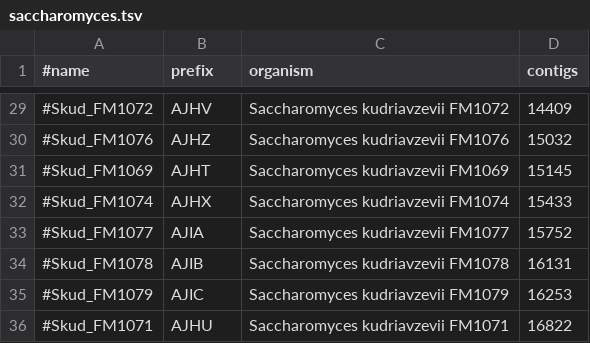
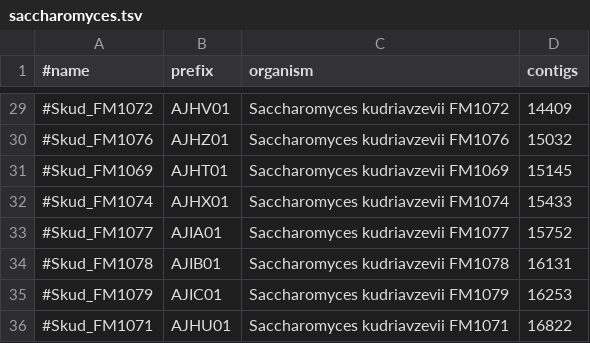
Before and after one commit to wang-q/withncbi, a TSV file: pop/saccharomyces.tsv, drawn as a sheet; only a part is shown, gaps mark what is left out; the diff covers the shown part only; the diff names each change by its address in the sheet, - before the commit and + after, or states it on an @@ line.

Commit message:
Fix prefix

```diff
--- a/pop/saccharomyces.tsv
+++ b/pop/saccharomyces.tsv
-B29 (prefix): AJHV
+B29 (prefix): AJHV01
-B30 (prefix): AJHZ
+B30 (prefix): AJHZ01
-B31 (prefix): AJHT
+B31 (prefix): AJHT01
-B32 (prefix): AJHX
+B32 (prefix): AJHX01
-B33 (prefix): AJIA
+B33 (prefix): AJIA01
-B34 (prefix): AJIB
+B34 (prefix): AJIB01
-B35 (prefix): AJIC
+B35 (prefix): AJIC01
-B36 (prefix): AJHU
+B36 (prefix): AJHU01
```
Also changed, not shown: 27 edited cells elsewhere in this file.
